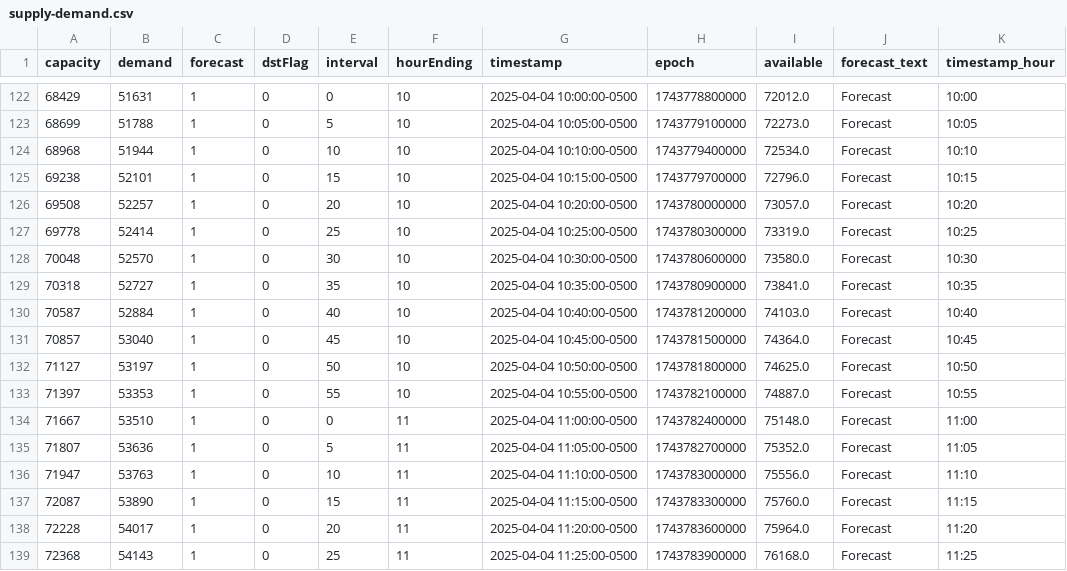
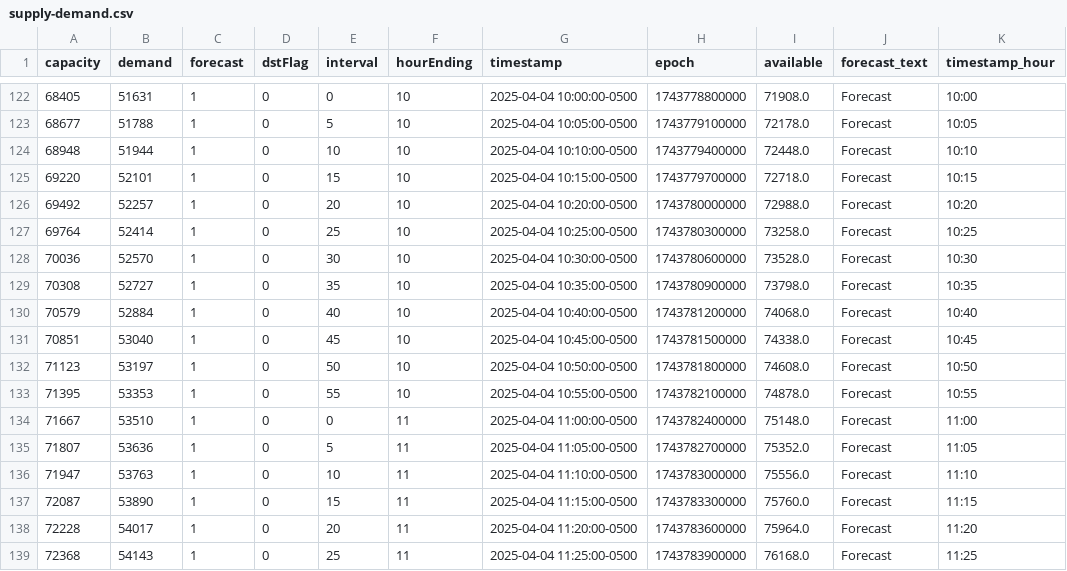
Before and after one commit to DallasMorningNews/FNTX_ercot, a CSV file: data/raw/environment/supply-demand.csv, drawn as a sheet; only a part is shown, gaps mark what is left out; the diff covers the shown part only.

```diff
--- a/data/raw/environment/supply-demand.csv
+++ b/data/raw/environment/supply-demand.csv
@@ -122,13 +122,13 @@ capacity,demand,forecast,dstFlag,interval,hourEnding,timestamp,epoch,available,f
-68429,51631,1,0,0,10,2025-04-04 10:00:00-0500,1743778800000,72012.0,Forecast,10:00
-68699,51788,1,0,5,10,2025-04-04 10:05:00-0500,1743779100000,72273.0,Forecast,10:05
-68968,51944,1,0,10,10,2025-04-04 10:10:00-0500,1743779400000,72534.0,Forecast,10:10
-69238,52101,1,0,15,10,2025-04-04 10:15:00-0500,1743779700000,72796.0,Forecast,10:15
-69508,52257,1,0,20,10,2025-04-04 10:20:00-0500,1743780000000,73057.0,Forecast,10:20
-69778,52414,1,0,25,10,2025-04-04 10:25:00-0500,1743780300000,73319.0,Forecast,10:25
-70048,52570,1,0,30,10,2025-04-04 10:30:00-0500,1743780600000,73580.0,Forecast,10:30
-70318,52727,1,0,35,10,2025-04-04 10:35:00-0500,1743780900000,73841.0,Forecast,10:35
-70587,52884,1,0,40,10,2025-04-04 10:40:00-0500,1743781200000,74103.0,Forecast,10:40
-70857,53040,1,0,45,10,2025-04-04 10:45:00-0500,1743781500000,74364.0,Forecast,10:45
-71127,53197,1,0,50,10,2025-04-04 10:50:00-0500,1743781800000,74625.0,Forecast,10:50
-71397,53353,1,0,55,10,2025-04-04 10:55:00-0500,1743782100000,74887.0,Forecast,10:55
+68405,51631,1,0,0,10,2025-04-04 10:00:00-0500,1743778800000,71908.0,Forecast,10:00
+68677,51788,1,0,5,10,2025-04-04 10:05:00-0500,1743779100000,72178.0,Forecast,10:05
+68948,51944,1,0,10,10,2025-04-04 10:10:00-0500,1743779400000,72448.0,Forecast,10:10
+69220,52101,1,0,15,10,2025-04-04 10:15:00-0500,1743779700000,72718.0,Forecast,10:15
+69492,52257,1,0,20,10,2025-04-04 10:20:00-0500,1743780000000,72988.0,Forecast,10:20
+69764,52414,1,0,25,10,2025-04-04 10:25:00-0500,1743780300000,73258.0,Forecast,10:25
+70036,52570,1,0,30,10,2025-04-04 10:30:00-0500,1743780600000,73528.0,Forecast,10:30
+70308,52727,1,0,35,10,2025-04-04 10:35:00-0500,1743780900000,73798.0,Forecast,10:35
+70579,52884,1,0,40,10,2025-04-04 10:40:00-0500,1743781200000,74068.0,Forecast,10:40
+70851,53040,1,0,45,10,2025-04-04 10:45:00-0500,1743781500000,74338.0,Forecast,10:45
+71123,53197,1,0,50,10,2025-04-04 10:50:00-0500,1743781800000,74608.0,Forecast,10:50
+71395,53353,1,0,55,10,2025-04-04 10:55:00-0500,1743782100000,74878.0,Forecast,10:55
 71667,53510,1,0,0,11,2025-04-04 11:00:00-0500,1743782400000,75148.0,Forecast,11:00
```
Also changed, not shown: 33 edited cells elsewhere in this file.
